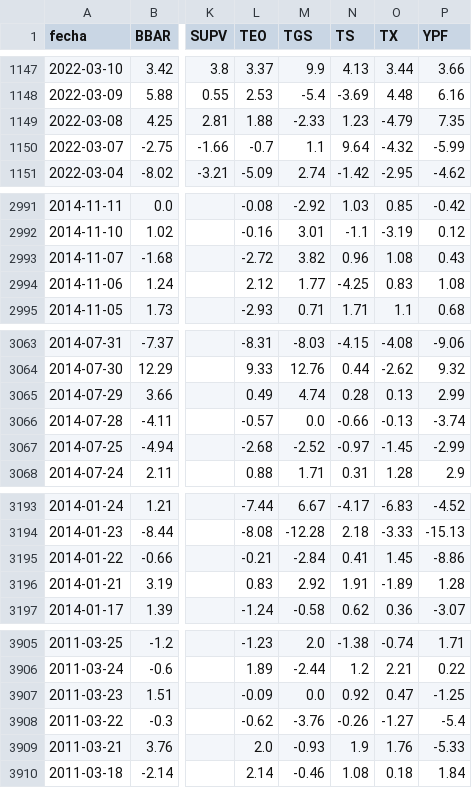
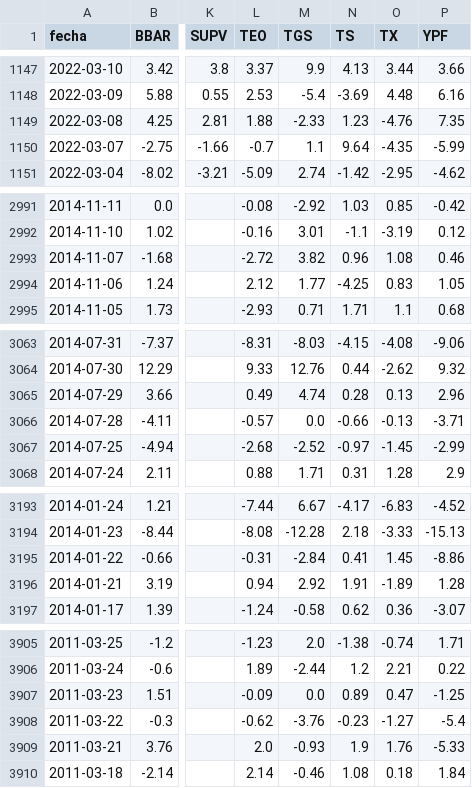
Before and after one commit to jesusrobles824/Automatizacion-descarga-bases-de-datos-Python, a CSV file: ADRs_variacion_porcentual_diaria.csv, drawn as a sheet; only a part is shown, gaps mark what is left out; the diff covers the shown part only; the diff names each change by its address in the sheet, - before the commit and + after, or states it on an @@ line.

```diff
--- a/ADRs_variacion_porcentual_diaria.csv
+++ b/ADRs_variacion_porcentual_diaria.csv
-O1149 (TX): -4.79
+O1149 (TX): -4.76
-O1150 (TX): -4.32
+O1150 (TX): -4.35
-P2993 (YPF): 0.43
+P2993 (YPF): 0.46
-P2994 (YPF): 1.08
+P2994 (YPF): 1.05
-P3065 (YPF): 2.99
+P3065 (YPF): 2.96
-P3066 (YPF): -3.74
+P3066 (YPF): -3.71
-L3195 (TEO): -0.21
+L3195 (TEO): -0.31
-L3196 (TEO): 0.83
+L3196 (TEO): 0.94
-N3907 (TS): 0.92
+N3907 (TS): 0.89
-N3908 (TS): -0.26
+N3908 (TS): -0.23
```
Also changed, not shown: 4 edited cells elsewhere in this file, ADRs_Precios.csv.
